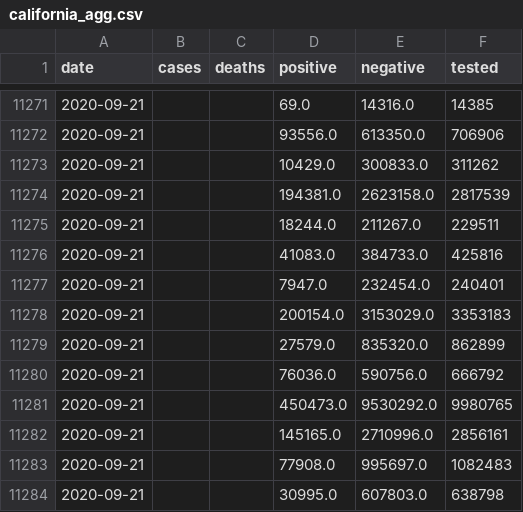
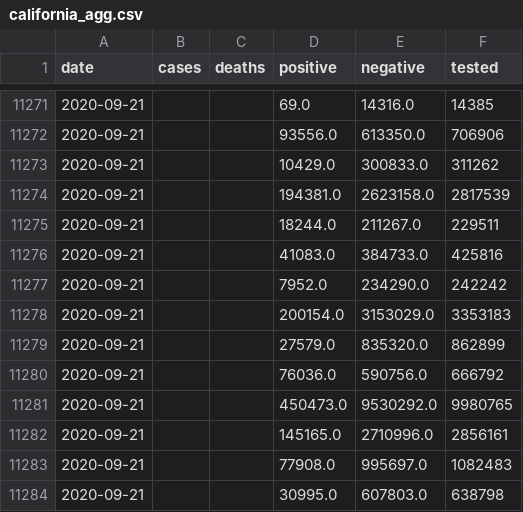
Before and after one commit to klintkanopka/COVID-19, a CSV file: data/california_agg.csv, drawn as a sheet; only a part is shown, gaps mark what is left out; removed rows and columns are numbered as before the commit, all else as after; the diff names each change by its address in the sheet, - before the commit and + after, or states it on an @@ line.

Commit message:
update data on Tue 22 Sep 08:00:01 PDT 2020

```diff
--- a/data/california_agg.csv
+++ b/data/california_agg.csv
-row 11277: 2020-09-21 |  |  | 7947.0 | 232454.0 | 240401
+row 11277: 2020-09-21 |  |  | 7952.0 | 234290.0 | 242242
```
